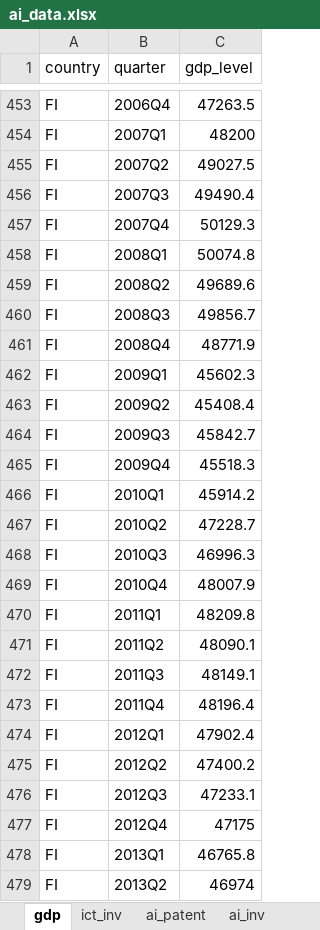
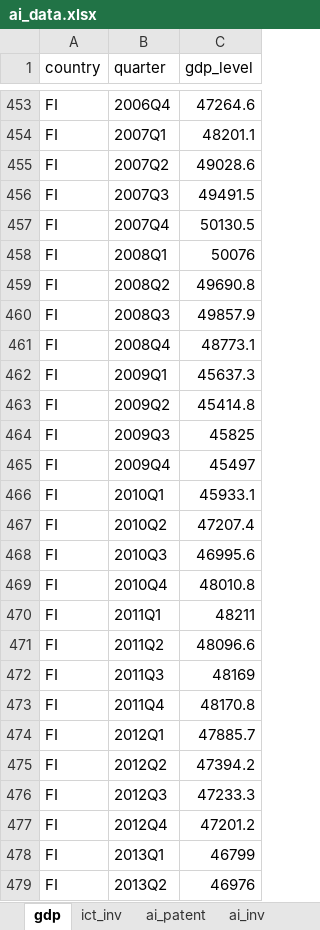
Before and after one commit to vandenEnd/scripts, an Excel workbook: ai_data.xlsx, sheet gdp, drawn as a sheet; only a part is shown, gaps mark what is left out; values as stored, in another font and other column widths than the file's, no borders; the diff covers the shown part only; the diff names each change by its address in the sheet, - before the commit and + after, or states it on an @@ line.

```diff
--- a/ai_data.xlsx (sheet gdp)
+++ b/ai_data.xlsx (sheet gdp)
-C453 (gdp_level): 47263.5
+C453 (gdp_level): 47264.6
-C454 (gdp_level): 48200
+C454 (gdp_level): 48201.1
-C455 (gdp_level): 49027.5
+C455 (gdp_level): 49028.6
-C456 (gdp_level): 49490.4
+C456 (gdp_level): 49491.5
-C457 (gdp_level): 50129.3
+C457 (gdp_level): 50130.5
-C458 (gdp_level): 50074.8
+C458 (gdp_level): 50076
-C459 (gdp_level): 49689.6
+C459 (gdp_level): 49690.8
-C460 (gdp_level): 49856.7
+C460 (gdp_level): 49857.9
-C461 (gdp_level): 48771.9
+C461 (gdp_level): 48773.1
-C462 (gdp_level): 45602.3
+C462 (gdp_level): 45637.3
-C463 (gdp_level): 45408.4
+C463 (gdp_level): 45414.8
-C464 (gdp_level): 45842.7
+C464 (gdp_level): 45825
-C465 (gdp_level): 45518.3
+C465 (gdp_level): 45497
-C466 (gdp_level): 45914.2
+C466 (gdp_level): 45933.1
-C467 (gdp_level): 47228.7
+C467 (gdp_level): 47207.4
-C468 (gdp_level): 46996.3
+C468 (gdp_level): 46995.6
-C469 (gdp_level): 48007.9
+C469 (gdp_level): 48010.8
-C470 (gdp_level): 48209.8
+C470 (gdp_level): 48211
-C471 (gdp_level): 48090.1
+C471 (gdp_level): 48096.6
-C472 (gdp_level): 48149.1
+C472 (gdp_level): 48169
-C473 (gdp_level): 48196.4
+C473 (gdp_level): 48170.8
-C474 (gdp_level): 47902.4
+C474 (gdp_level): 47885.7
-C475 (gdp_level): 47400.2
+C475 (gdp_level): 47394.2
-C476 (gdp_level): 47233.1
+C476 (gdp_level): 47233.3
-C477 (gdp_level): 47175
+C477 (gdp_level): 47201.2
-C478 (gdp_level): 46765.8
+C478 (gdp_level): 46799
-C479 (gdp_level): 46974
+C479 (gdp_level): 46976
```
Also changed, not shown: 79 edited cells elsewhere in this sheet, sheet hs_export, sheet index_nat, sheet ai_inv, sheet productivity_growth, sheet gdp_per_capita, sheet index_msci, 2 more sheets, 5 other files.
